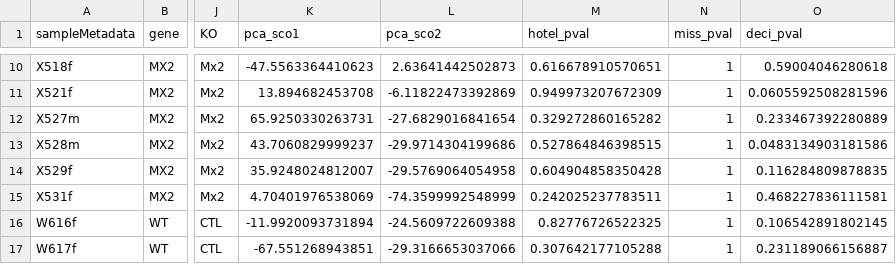
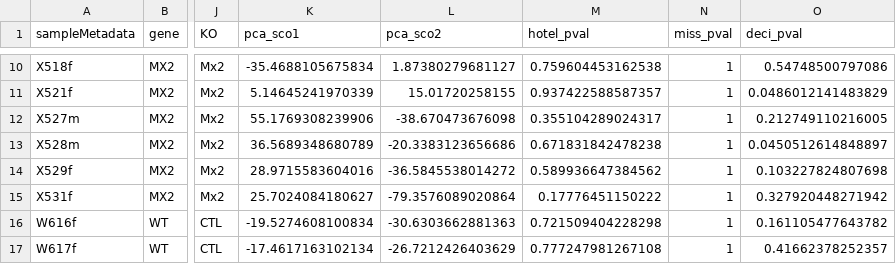
Before and after one commit to ProMetIS/ProMetIS, a TSV file: inst/extdata/2_post_processed/metabolomics_liver_c18hyper_pos/sampleMetadata.tsv, drawn as a sheet; only a part is shown, gaps mark what is left out; the diff covers the shown part only; the diff names each change by its address in the sheet, - before the commit and + after, or states it on an @@ line.

```diff
--- a/inst/extdata/2_post_processed/metabolomics_liver_c18hyper_pos/sampleMetadata.tsv
+++ b/inst/extdata/2_post_processed/metabolomics_liver_c18hyper_pos/sampleMetadata.tsv
-K10 (pca_sco1): -47.5563364410623
+K10 (pca_sco1): -35.4688105675834
-L10 (pca_sco2): 2.63641442502873
+L10 (pca_sco2): 1.87380279681127
-M10 (hotel_pval): 0.616678910570651
+M10 (hotel_pval): 0.759604453162538
-O10 (deci_pval): 0.59004046280618
+O10 (deci_pval): 0.54748500797086
-K11 (pca_sco1): 13.894682453708
+K11 (pca_sco1): 5.14645241970339
-L11 (pca_sco2): -6.11822473392869
+L11 (pca_sco2): 15.01720258155
-M11 (hotel_pval): 0.949973207672309
+M11 (hotel_pval): 0.937422588587357
-O11 (deci_pval): 0.0605592508281596
+O11 (deci_pval): 0.0486012141483829
-K12 (pca_sco1): 65.9250330263731
+K12 (pca_sco1): 55.1769308239906
-L12 (pca_sco2): -27.6829016841654
+L12 (pca_sco2): -38.670473676098
-M12 (hotel_pval): 0.329272860165282
+M12 (hotel_pval): 0.355104289024317
-O12 (deci_pval): 0.233467392280889
+O12 (deci_pval): 0.212749110216005
-K13 (pca_sco1): 43.7060829999237
+K13 (pca_sco1): 36.5689348680789
-L13 (pca_sco2): -29.9714304199686
+L13 (pca_sco2): -20.3383123656686
-M13 (hotel_pval): 0.527864846398515
+M13 (hotel_pval): 0.671831842478238
-O13 (deci_pval): 0.0483134903181586
+O13 (deci_pval): 0.0450512614848897
-K14 (pca_sco1): 35.9248024812007
+K14 (pca_sco1): 28.9715583604016
-L14 (pca_sco2): -29.5769064054958
+L14 (pca_sco2): -36.5845538014272
-M14 (hotel_pval): 0.604904858350428
+M14 (hotel_pval): 0.589936647384562
-O14 (deci_pval): 0.116284809878835
+O14 (deci_pval): 0.103227824807698
-K15 (pca_sco1): 4.70401976538069
+K15 (pca_sco1): 25.7024084180627
-L15 (pca_sco2): -74.3599992548999
+L15 (pca_sco2): -79.3576089020864
-M15 (hotel_pval): 0.242025237783511
+M15 (hotel_pval): 0.17776451150222
-O15 (deci_pval): 0.468227836111581
+O15 (deci_pval): 0.327920448271942
-K16 (pca_sco1): -11.9920093731894
+K16 (pca_sco1): -19.5274608100834
-L16 (pca_sco2): -24.5609722609388
+L16 (pca_sco2): -30.6303662881363
-M16 (hotel_pval): 0.82776726522325
+M16 (hotel_pval): 0.721509404228298
-O16 (deci_pval): 0.106542891802145
+O16 (deci_pval): 0.161105477643782
-K17 (pca_sco1): -67.551268943851
+K17 (pca_sco1): -17.4617163102134
-L17 (pca_sco2): -29.3166653037066
+L17 (pca_sco2): -26.7212426403629
-M17 (hotel_pval): 0.307642177105288
+M17 (hotel_pval): 0.777247981267108
-O17 (deci_pval): 0.231189066156887
+O17 (deci_pval): 0.41662378252357
```
Also changed, not shown: 136 edited cells elsewhere in this file, inst/extdata/2_post_processed/metabolomics_liver_hilic_neg/sampleMetadata.tsv, inst/extdata/2_post_processed/metabolomics_plasma_c18acqui_neg/sampleMetadata.tsv, 21 other files.
